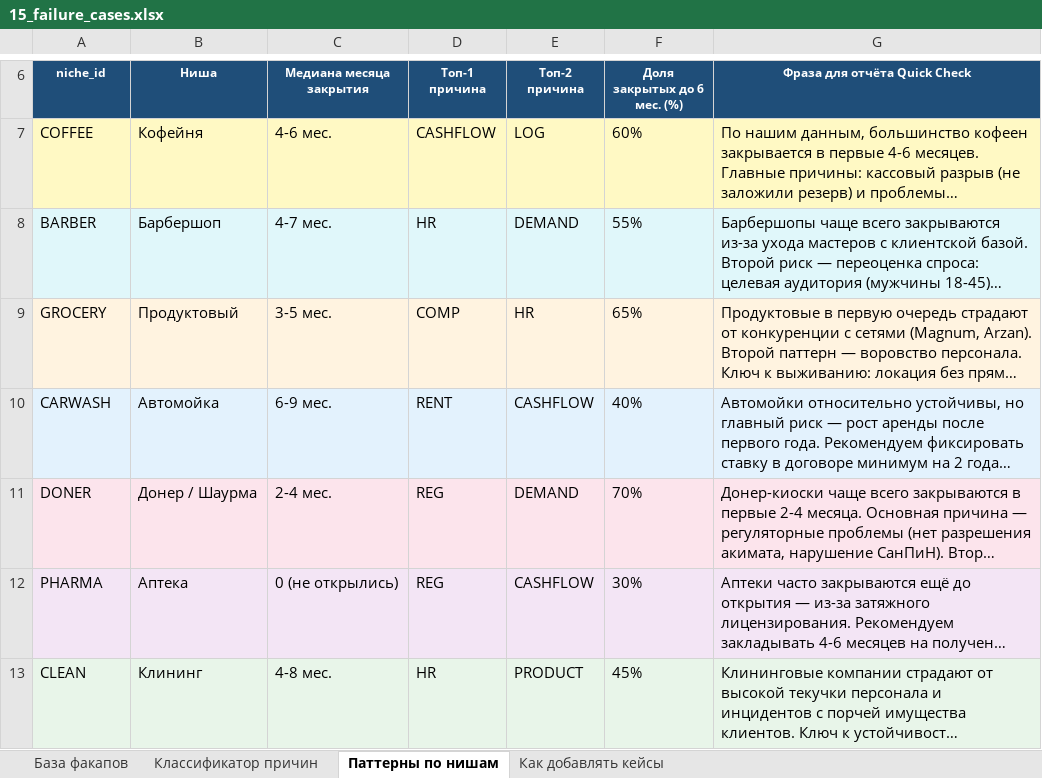
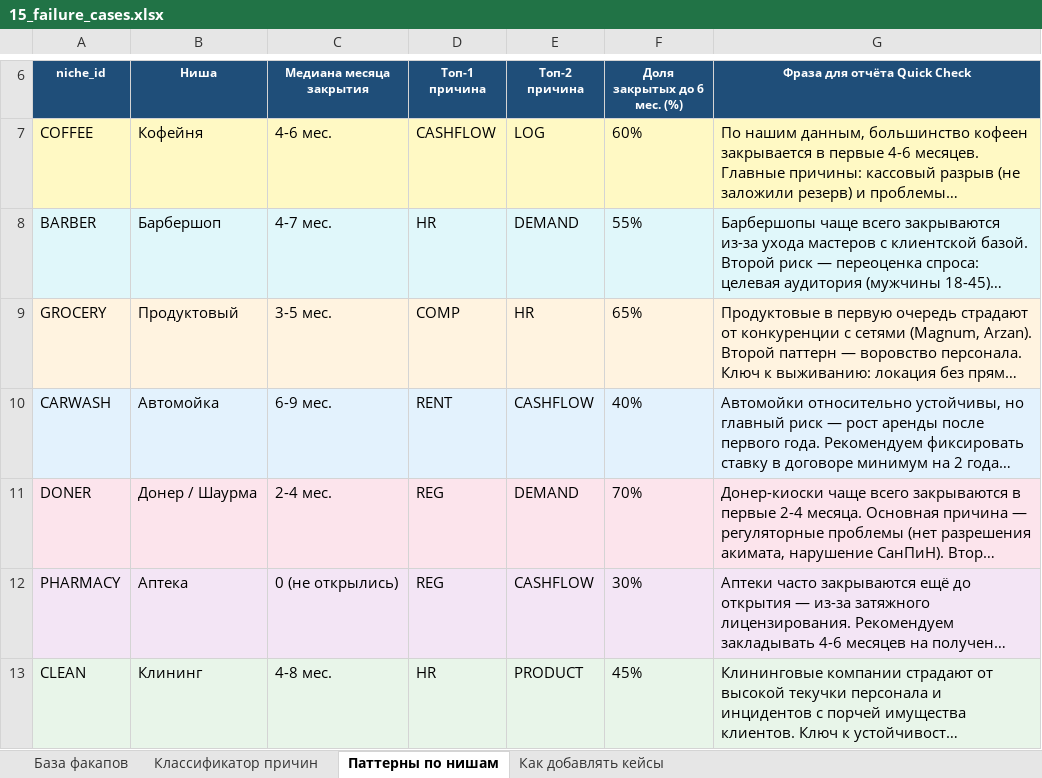
Before and after one commit to academyzerek-ops/ZEREK, an Excel workbook: data/kz/15_failure_cases.xlsx, sheet Паттерны по нишам, drawn as a sheet; only a part is shown, gaps mark what is left out; long unchanged cells end in …; values as stored, in another font and other column widths than the file's, no borders; the diff names each change by its address in the sheet, - before the commit and + after, or states it on an @@ line.

```diff
--- a/data/kz/15_failure_cases.xlsx (sheet Паттерны по нишам)
+++ b/data/kz/15_failure_cases.xlsx (sheet Паттерны по нишам)
-A12 (niche_id): PHARMA
+A12 (niche_id): PHARMACY
```
Also changed, not shown: sheet База факапов, data/kz/14_competitors.xlsx, data/kz/17_permits.xlsx, 13 other files.
